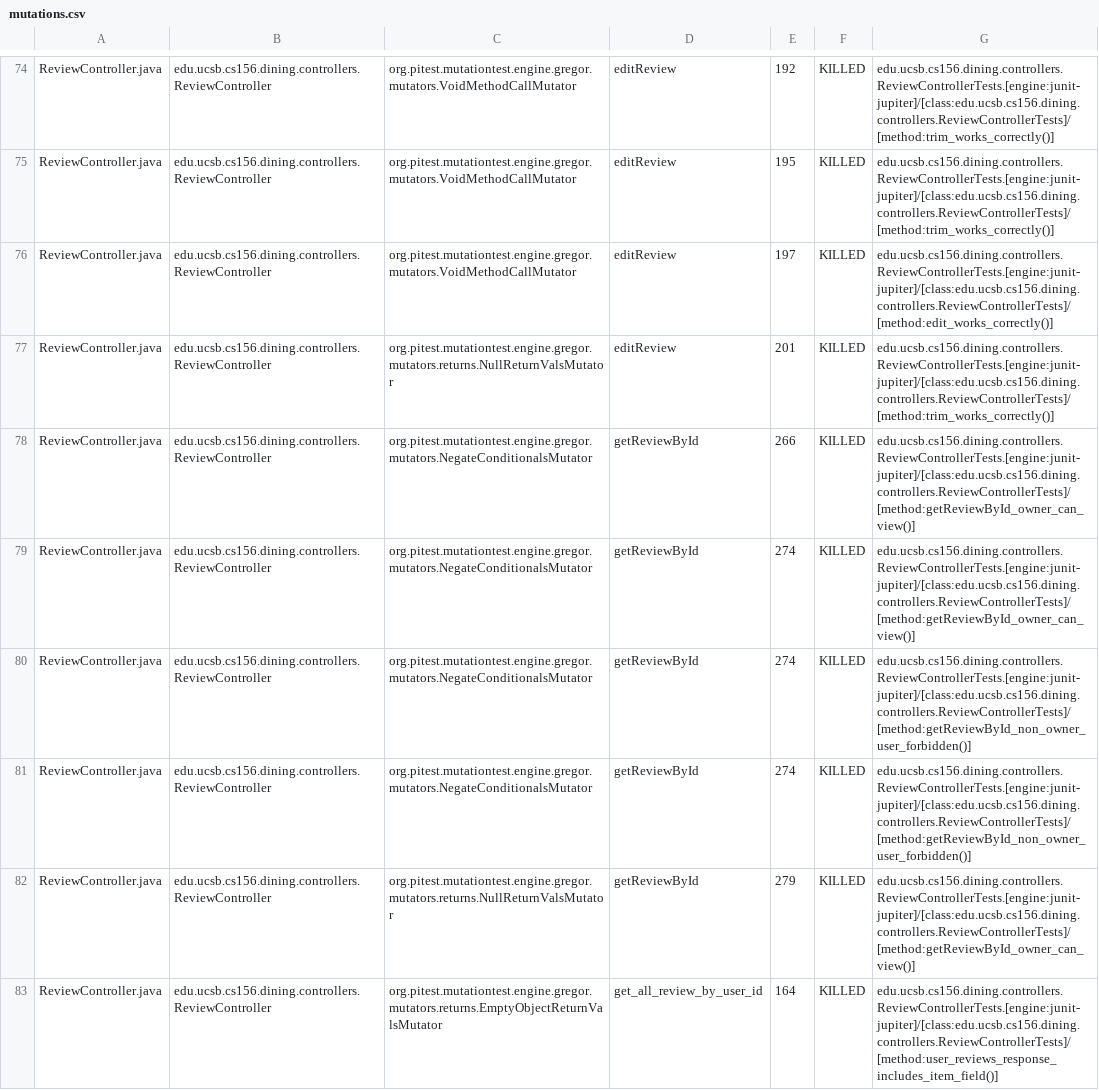
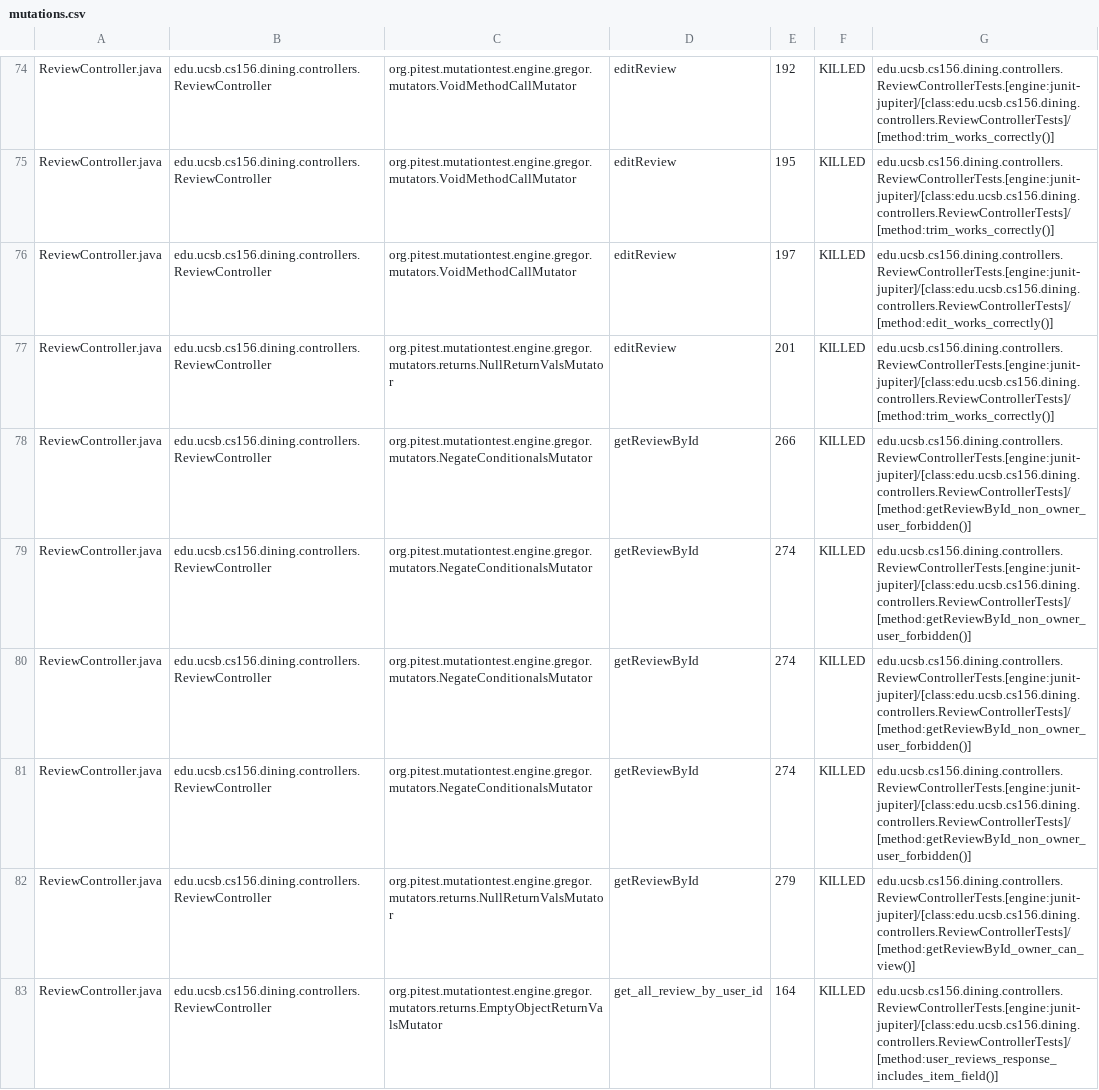
Before and after one commit to ucsb-cs156/proj-dining, a CSV file: prs/135/pitest/mutations.csv, drawn as a sheet; only a part is shown, gaps mark what is left out; the diff covers the shown part only.

Commit message:
Deploying to gh-pages from @ ucsb-cs156/proj-dining@0ed727a8891bd5867379b08e48618c18db0f2096 🚀

```diff
--- a/prs/135/pitest/mutations.csv
+++ b/prs/135/pitest/mutations.csv
@@ -77,4 +77,4 @@ ReviewController.java,edu.ucsb.cs156.dining.controllers.ReviewController,org.pit
 ReviewController.java,edu.ucsb.cs156.dining.controllers.ReviewController,org.pitest.mutationtest.engine.gregor.mutators.returns.NullReturnValsMutator,editReview,201,KILLED,edu.ucsb.cs156.dining.controllers.ReviewControllerTests.[engine:junit-jupiter]/[class:edu.ucsb.cs156.dining.controllers.ReviewControllerTests]/[method:trim_works_correctly()]
-ReviewController.java,edu.ucsb.cs156.dining.controllers.ReviewController,org.pitest.mutationtest.engine.gregor.mutators.NegateConditionalsMutator,getReviewById,266,KILLED,edu.ucsb.cs156.dining.controllers.ReviewControllerTests.[engine:junit-jupiter]/[class:edu.ucsb.cs156.dining.controllers.ReviewControllerTests]/[method:getReviewById_owner_can_view()]
-ReviewController.java,edu.ucsb.cs156.dining.controllers.ReviewController,org.pitest.mutationtest.engine.gregor.mutators.NegateConditionalsMutator,getReviewById,274,KILLED,edu.ucsb.cs156.dining.controllers.ReviewControllerTests.[engine:junit-jupiter]/[class:edu.ucsb.cs156.dining.controllers.ReviewControllerTests]/[method:getReviewById_owner_can_view()]
+ReviewController.java,edu.ucsb.cs156.dining.controllers.ReviewController,org.pitest.mutationtest.engine.gregor.mutators.NegateConditionalsMutator,getReviewById,266,KILLED,edu.ucsb.cs156.dining.controllers.ReviewControllerTests.[engine:junit-jupiter]/[class:edu.ucsb.cs156.dining.controllers.ReviewControllerTests]/[method:getReviewById_non_owner_user_forbidden()]
+ReviewController.java,edu.ucsb.cs156.dining.controllers.ReviewController,org.pitest.mutationtest.engine.gregor.mutators.NegateConditionalsMutator,getReviewById,274,KILLED,edu.ucsb.cs156.dining.controllers.ReviewControllerTests.[engine:junit-jupiter]/[class:edu.ucsb.cs156.dining.controllers.ReviewControllerTests]/[method:getReviewById_non_owner_user_forbidden()]
 ReviewController.java,edu.ucsb.cs156.dining.controllers.ReviewController,org.pitest.mutationtest.engine.gregor.mutators.NegateConditionalsMutator,getReviewById,274,KILLED,edu.ucsb.cs156.dining.controllers.ReviewControllerTests.[engine:junit-jupiter]/[class:edu.ucsb.cs156.dining.controllers.ReviewControllerTests]/[method:getReviewById_non_owner_user_forbidden()]
```
Also changed, not shown: 1 added row, 1 removed row and 49 edited cells elsewhere in this file, 24 other files.
